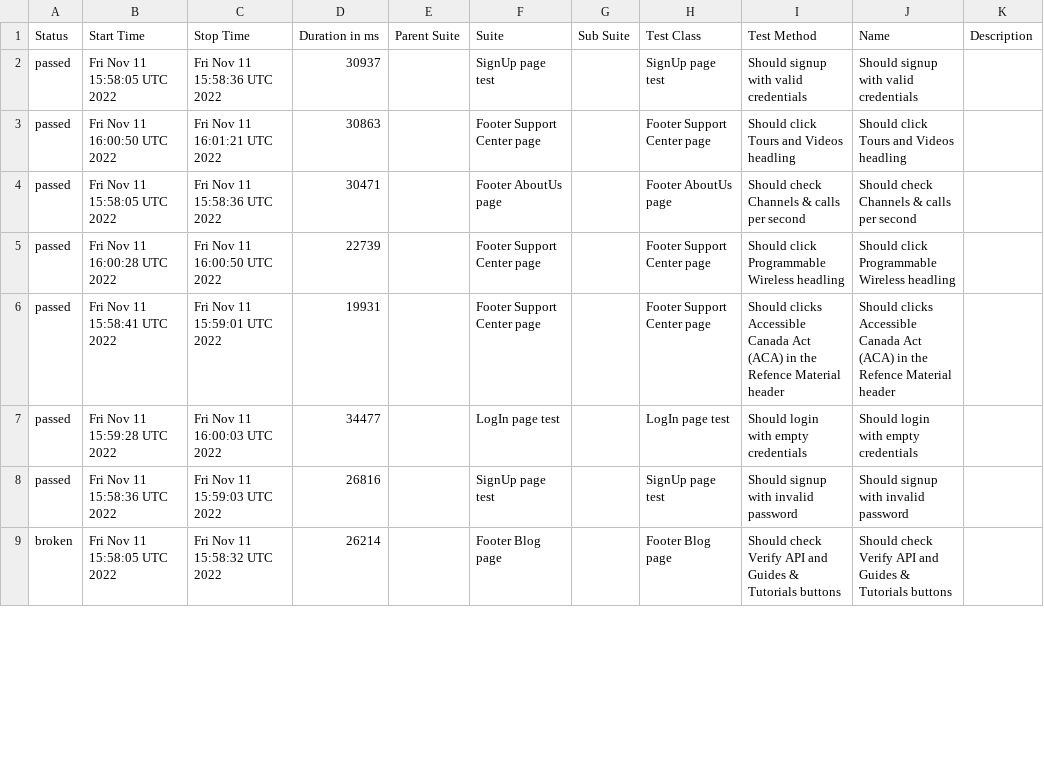
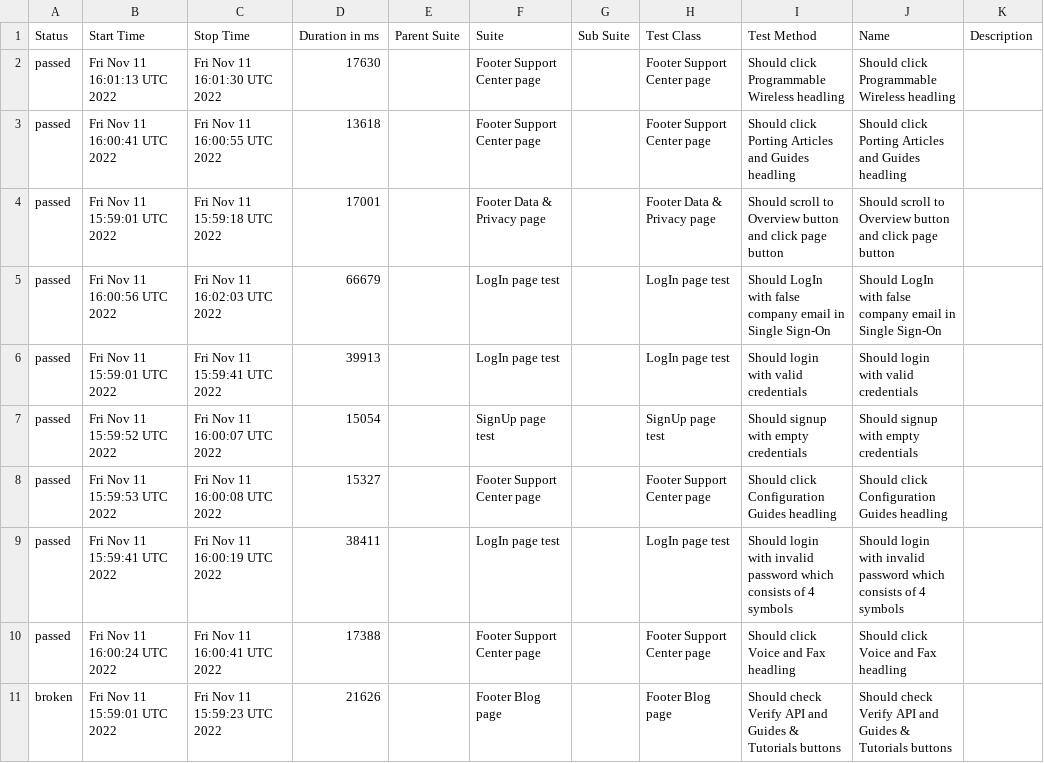
Before and after one commit to Kar1stan/WebdriverTelnyxTest, a CSV file: data/suites.csv, drawn as a sheet; only a part is shown; the diff covers the shown part only.

Commit message:
Deploying to gh-pages from @ Kar1stan/WebdriverTelnyxTest@fa6d275742e80130e02ce9cc04bc26473abfaa02 🚀

```diff
--- a/data/suites.csv
+++ b/data/suites.csv
@@ -1,9 +1,11 @@
 "Status","Start Time","Stop Time","Duration in ms","Parent Suite","Suite","Sub Suite","Test Class","Test Method","Name","Description"
-"passed","Fri Nov 11 15:58:05 UTC 2022","Fri Nov 11 15:58:36 UTC 2022","30937","","SignUp page test","","SignUp page test","Should signup with valid credentials","Should signup with valid credentials",""
-"passed","Fri Nov 11 16:00:50 UTC 2022","Fri Nov 11 16:01:21 UTC 2022","30863","","Footer Support Center page","","Footer Support Center page","Should click Tours and Videos headling","Should click Tours and Videos headling",""
-"passed","Fri Nov 11 15:58:05 UTC 2022","Fri Nov 11 15:58:36 UTC 2022","30471","","Footer AboutUs page","","Footer AboutUs page","Should check Channels & calls per second","Should check Channels & calls per second",""
-"passed","Fri Nov 11 16:00:28 UTC 2022","Fri Nov 11 16:00:50 UTC 2022","22739","","Footer Support Center page","","Footer Support Center page","Should click Programmable Wireless headling","Should click Programmable Wireless headling",""
-"passed","Fri Nov 11 15:58:41 UTC 2022","Fri Nov 11 15:59:01 UTC 2022","19931","","Footer Support Center page","","Footer Support Center page","Should clicks Accessible Canada Act (ACA) in the Refence Material header","Should clicks Accessible Canada Act (ACA) in the Refence Material header",""
-"passed","Fri Nov 11 15:59:28 UTC 2022","Fri Nov 11 16:00:03 UTC 2022","34477","","LogIn page test","","LogIn page test","Should login with empty credentials","Should login with empty credentials",""
-"passed","Fri Nov 11 15:58:36 UTC 2022","Fri Nov 11 15:59:03 UTC 2022","26816","","SignUp page test","","SignUp page test","Should signup with invalid password","Should signup with invalid password",""
-"broken","Fri Nov 11 15:58:05 UTC 2022","Fri Nov 11 15:58:32 UTC 2022","26214","","Footer Blog page","","Footer Blog page","Should check Verify API and Guides & Tutorials buttons","Should check Verify API and Guides & Tutorials buttons",""
+"passed","Fri Nov 11 16:01:13 UTC 2022","Fri Nov 11 16:01:30 UTC 2022","17630","","Footer Support Center page","","Footer Support Center page","Should click Programmable Wireless headling","Should click Programmable Wireless headling",""
+"passed","Fri Nov 11 16:00:41 UTC 2022","Fri Nov 11 16:00:55 UTC 2022","13618","","Footer Support Center page","","Footer Support Center page","Should click Porting Articles and Guides headling","Should click Porting Articles and Guides headling",""
+"passed","Fri Nov 11 15:59:01 UTC 2022","Fri Nov 11 15:59:18 UTC 2022","17001","","Footer Data & Privacy page","","Footer Data & Privacy page","Should scroll to Overview button and click page button","Should scroll to Overview button and click page button",""
+"passed","Fri Nov 11 16:00:56 UTC 2022","Fri Nov 11 16:02:03 UTC 2022","66679","","LogIn page test","","LogIn page test","Should LogIn with false company email in Single Sign-On","Should LogIn with false company email in Single Sign-On",""
+"passed","Fri Nov 11 15:59:01 UTC 2022","Fri Nov 11 15:59:41 UTC 2022","39913","","LogIn page test","","LogIn page test","Should login with valid credentials","Should login with valid credentials",""
+"passed","Fri Nov 11 15:59:52 UTC 2022","Fri Nov 11 16:00:07 UTC 2022","15054","","SignUp page test","","SignUp page test","Should signup with empty credentials","Should signup with empty credentials",""
+"passed","Fri Nov 11 15:59:53 UTC 2022","Fri Nov 11 16:00:08 UTC 2022","15327","","Footer Support Center page","","Footer Support Center page","Should click Configuration Guides headling","Should click Configuration Guides headling",""
+"passed","Fri Nov 11 15:59:41 UTC 2022","Fri Nov 11 16:00:19 UTC 2022","38411","","LogIn page test","","LogIn page test","Should login with invalid password which consists of 4 symbols","Should login with invalid password which consists of 4 symbols",""
+"passed","Fri Nov 11 16:00:24 UTC 2022","Fri Nov 11 16:00:41 UTC 2022","17388","","Footer Support Center page","","Footer Support Center page","Should click Voice and Fax headling","Should click Voice and Fax headling",""
+"broken","Fri Nov 11 15:59:01 UTC 2022","Fri Nov 11 15:59:23 UTC 2022","21626","","Footer Blog page","","Footer Blog page","Should check Verify API and Guides & Tutorials buttons","Should check Verify API and Guides & Tutorials buttons",""
```
Also changed, not shown: 2 added rows, 4 removed rows and 40 edited cells elsewhere in this file, 55 other files.
